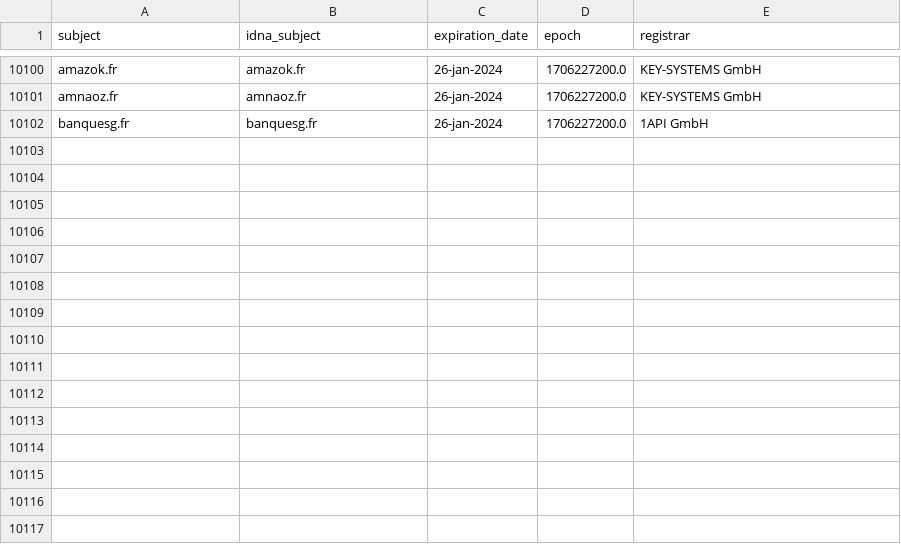
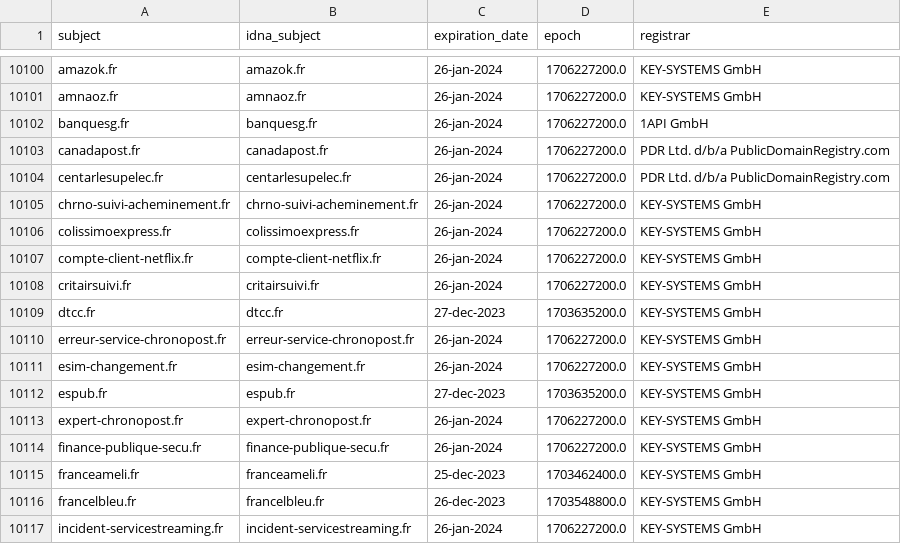
Before and after one commit to dead-hosts/Red-Flag-Domains_web_red.flag.domains, a CSV file: .pyfunceble/whois.csv, drawn as a sheet; only a part is shown, gaps mark what is left out.

Commit message:
[Autosave][Dead-Hosts::Red-Flag-Domains_web_red.flag.domains]
xPGy6chs6yDYBYEGHYRFZ1Ky

```diff
--- a/.pyfunceble/whois.csv
+++ b/.pyfunceble/whois.csv
@@ -10102 +10102,16 @@ amnaoz.fr,amnaoz.fr,26-jan-2024,1706227200.0,KEY-SYSTEMS GmbH
 banquesg.fr,banquesg.fr,26-jan-2024,1706227200.0,1API GmbH
+canadapost.fr,canadapost.fr,26-jan-2024,1706227200.0,PDR Ltd. d/b/a PublicDomainRegistry.com
+centarlesupelec.fr,centarlesupelec.fr,26-jan-2024,1706227200.0,PDR Ltd. d/b/a PublicDomainRegistry.com
+chrno-suivi-acheminement.fr,chrno-suivi-acheminement.fr,26-jan-2024,1706227200.0,KEY-SYSTEMS GmbH
+colissimoexpress.fr,colissimoexpress.fr,26-jan-2024,1706227200.0,KEY-SYSTEMS GmbH
+compte-client-netflix.fr,compte-client-netflix.fr,26-jan-2024,1706227200.0,KEY-SYSTEMS GmbH
+critairsuivi.fr,critairsuivi.fr,26-jan-2024,1706227200.0,KEY-SYSTEMS GmbH
+dtcc.fr,dtcc.fr,27-dec-2023,1703635200.0,KEY-SYSTEMS GmbH
+erreur-service-chronopost.fr,erreur-service-chronopost.fr,26-jan-2024,1706227200.0,KEY-SYSTEMS GmbH
+esim-changement.fr,esim-changement.fr,26-jan-2024,1706227200.0,KEY-SYSTEMS GmbH
+espub.fr,espub.fr,27-dec-2023,1703635200.0,KEY-SYSTEMS GmbH
+expert-chronopost.fr,expert-chronopost.fr,26-jan-2024,1706227200.0,KEY-SYSTEMS GmbH
+finance-publique-secu.fr,finance-publique-secu.fr,26-jan-2024,1706227200.0,KEY-SYSTEMS GmbH
+franceameli.fr,franceameli.fr,25-dec-2023,1703462400.0,KEY-SYSTEMS GmbH
+francelbleu.fr,francelbleu.fr,26-dec-2023,1703548800.0,KEY-SYSTEMS GmbH
+incident-servicestreaming.fr,incident-servicestreaming.fr,26-jan-2024,1706227200.0,KEY-SYSTEMS GmbH
```
Also changed, not shown: 12 other files.
